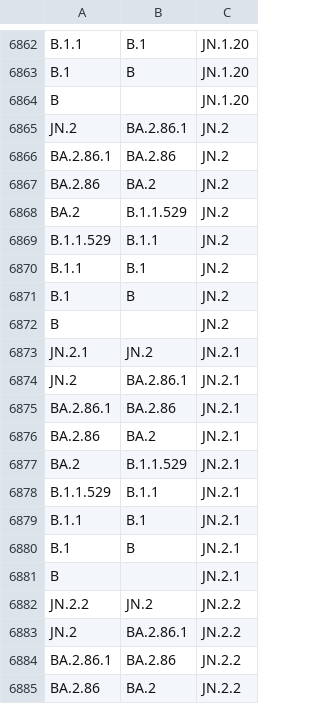
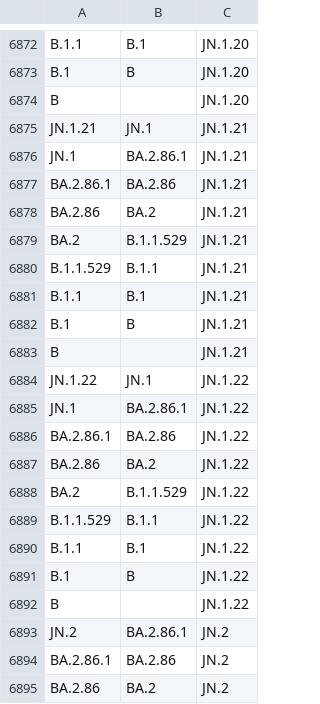
Before and after one commit to phac-nml/SARS-CoV-2-resources, a CSV file: lineage-hierarchy.csv, drawn as a sheet; only a part is shown, gaps mark what is left out; the shorter side is filled out with more unchanged rows; the diff covers the shown part only.

Commit message:
updating hierarchy files

```diff
--- a/lineage-hierarchy.csv
+++ b/lineage-hierarchy.csv
@@ -6864,2 +6874,20 @@ B.1,B,JN.1.20
 B,,JN.1.20
+JN.1.21,JN.1,JN.1.21
+JN.1,BA.2.86.1,JN.1.21
+BA.2.86.1,BA.2.86,JN.1.21
+BA.2.86,BA.2,JN.1.21
+BA.2,B.1.1.529,JN.1.21
+B.1.1.529,B.1.1,JN.1.21
+B.1.1,B.1,JN.1.21
+B.1,B,JN.1.21
+B,,JN.1.21
+JN.1.22,JN.1,JN.1.22
+JN.1,BA.2.86.1,JN.1.22
+BA.2.86.1,BA.2.86,JN.1.22
+BA.2.86,BA.2,JN.1.22
+BA.2,B.1.1.529,JN.1.22
+B.1.1.529,B.1.1,JN.1.22
+B.1.1,B.1,JN.1.22
+B.1,B,JN.1.22
+B,,JN.1.22
 JN.2,BA.2.86.1,JN.2
```
Also changed, not shown: 10 added rows elsewhere in this file, 2 other files.
